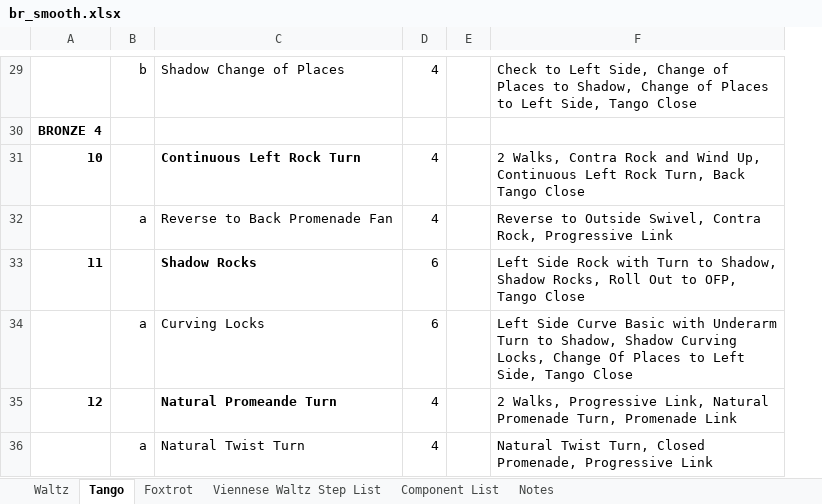
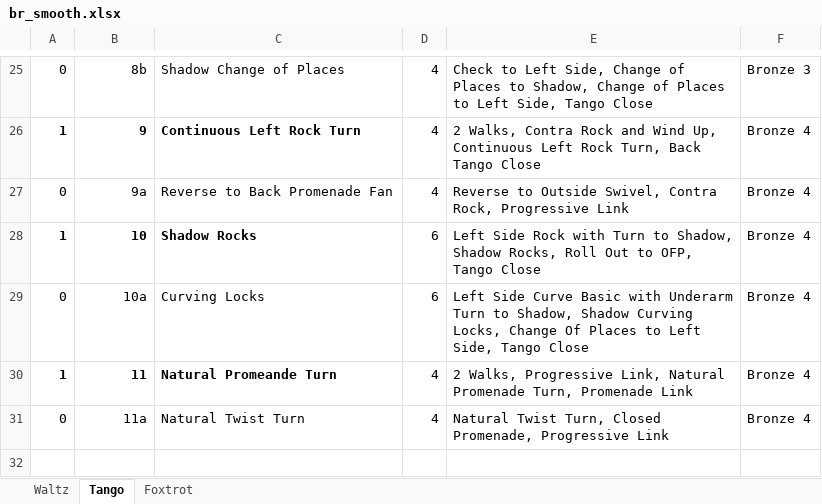
Before and after one commit to adamhannadev/platform, an Excel workbook: br_smooth.xlsx, sheet Tango, drawn as a sheet; only a part is shown, gaps mark what is left out; values as stored, in another font and other column widths than the file's, no borders; removed rows and columns are numbered as before the commit, all else as after; the diff covers the shown part only; the diff names each change by its address in the sheet, - before the commit and + after, or states it on an @@ line.

Commit message:
Add import figures task to import figures from excel sheet

```diff
--- a/br_smooth.xlsx (sheet Tango)
+++ b/br_smooth.xlsx (sheet Tango)
-sheet tab: Viennese Waltz Step List
-sheet tab: Component List
-sheet tab: Notes
+column A, rows 25-31: 0 | 1 | 0 | 1 | 0 | 1 | 0
-column B, row 29: b; rows 32-36: a |  | a |  | a
-column E, empty
+column F, rows 25-31: Bronze 3 | Bronze 4 | Bronze 4 | Bronze 4 | Bronze 4 | Bronze 4 | Bronze 4
-B25: (empty)
+B25: 8b
-row 30: BRONZE 4
-B26: 10
+B26: 9
-B27: (empty)
+B27: 9a
-B28: 11
+B28: 10
-B29: (empty)
+B29: 10a
-B30: 12
+B30: 11
-B31: (empty)
+B31: 11a
```
Also changed, not shown: 4 removed rows and 19 edited cells elsewhere in this sheet, sheet Foxtrot, 1 other file.
